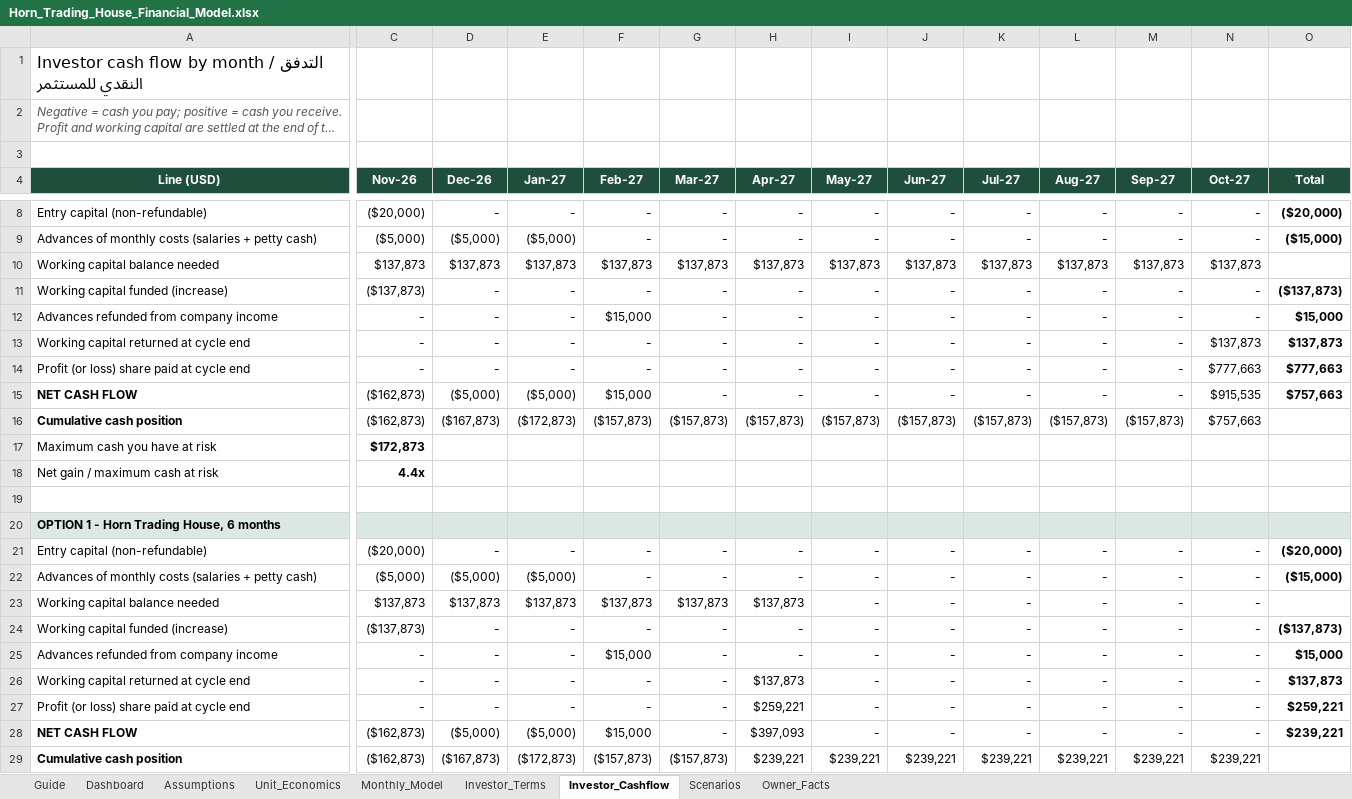
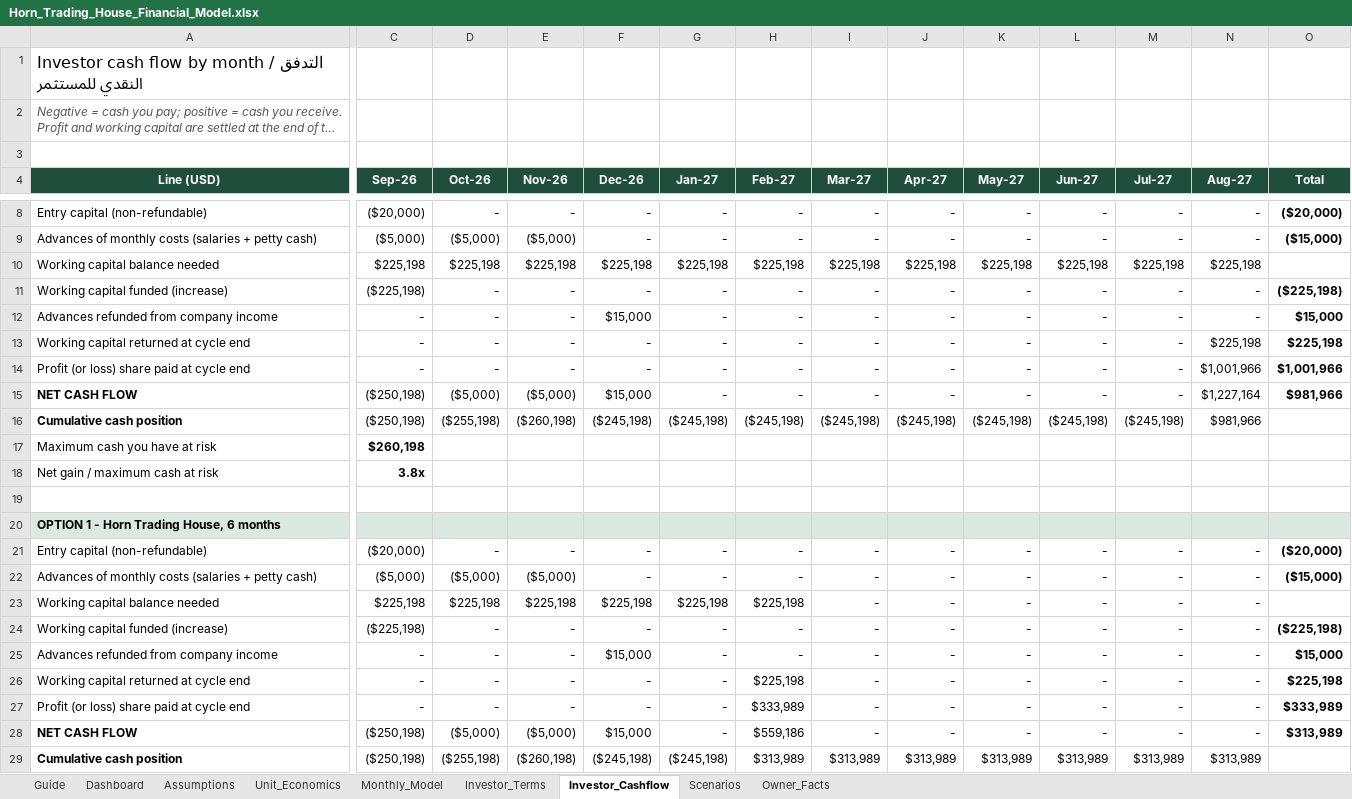
Before and after one commit to grislandapp-eng/greenoz, an Excel workbook: feasibility/Horn_Trading_House_Financial_Model.xlsx, sheet Investor_Cashflow, drawn as a sheet; only a part is shown, gaps mark what is left out; long unchanged cells end in …; values as stored, in another font and other column widths than the file's, no borders; removed rows and columns are numbered as before the commit, all else as after; rows hold the shown columns only; the diff covers the shown part only; the diff names each change by its address in the sheet, - before the commit and + after, or states it on an @@ line.

```diff
--- a/feasibility/Horn_Trading_House_Financial_Model.xlsx (sheet Investor_Cashflow)
+++ b/feasibility/Horn_Trading_House_Financial_Model.xlsx (sheet Investor_Cashflow)
-C4: Nov-26
+C4: Sep-26
-D4: Dec-26
+D4: Oct-26
-E4: Jan-27
+E4: Nov-26
-F4: Feb-27
+F4: Dec-26
-G4: Mar-27
+G4: Jan-27
-H4: Apr-27
+H4: Feb-27
-I4: May-27
+I4: Mar-27
-J4: Jun-27
+J4: Apr-27
-K4: Jul-27
+K4: May-27
-L4: Aug-27
+L4: Jun-27
-M4: Sep-27
+M4: Jul-27
-N4: Oct-27
+N4: Aug-27
-row 10: Working capital balance needed | $137,873 | $137,873 | $137,873 | $137,873 | $137,873 | $137,873 | $137,873 | $137,873 | $137,873 | $137,873 | $137,873 | $137,873
+row 10: Working capital balance needed | $225,198 | $225,198 | $225,198 | $225,198 | $225,198 | $225,198 | $225,198 | $225,198 | $225,198 | $225,198 | $225,198 | $225,198
-C11 (Sep-26): ($137,873)
+C11 (Sep-26): ($225,198)
-O11 (Total): ($137,873)
+O11 (Total): ($225,198)
-N13 (Aug-27): $137,873
+N13 (Aug-27): $225,198
-O13 (Total): $137,873
+O13 (Total): $225,198
-N14 (Aug-27): $777,663
+N14 (Aug-27): $1,001,966
-O14 (Total): $777,663
+O14 (Total): $1,001,966
-C15 (Sep-26): ($162,873)
+C15 (Sep-26): ($250,198)
-N15 (Aug-27): $915,535
+N15 (Aug-27): $1,227,164
-O15 (Total): $757,663
+O15 (Total): $981,966
-row 16: Cumulative cash position | ($162,873) | ($167,873) | ($172,873) | ($157,873) | ($157,873) | ($157,873) | ($157,873) | ($157,873) | ($157,873) | ($157,873) | ($157,873) | $757,663
+row 16: Cumulative cash position | ($250,198) | ($255,198) | ($260,198) | ($245,198) | ($245,198) | ($245,198) | ($245,198) | ($245,198) | ($245,198) | ($245,198) | ($245,198) | $981,966
-C17 (Sep-26): $172,873
+C17 (Sep-26): $260,198
-C18 (Sep-26): 4.4x
+C18 (Sep-26): 3.8x
-C23 (Sep-26): $137,873
+C23 (Sep-26): $225,198
-D23 (Oct-26): $137,873
+D23 (Oct-26): $225,198
-E23 (Nov-26): $137,873
+E23 (Nov-26): $225,198
-F23 (Dec-26): $137,873
+F23 (Dec-26): $225,198
-G23 (Jan-27): $137,873
+G23 (Jan-27): $225,198
-H23 (Feb-27): $137,873
+H23 (Feb-27): $225,198
-C24 (Sep-26): ($137,873)
+C24 (Sep-26): ($225,198)
-O24 (Total): ($137,873)
+O24 (Total): ($225,198)
-H26 (Feb-27): $137,873
+H26 (Feb-27): $225,198
-O26 (Total): $137,873
+O26 (Total): $225,198
-H27 (Feb-27): $259,221
+H27 (Feb-27): $333,989
-O27 (Total): $259,221
+O27 (Total): $333,989
-C28 (Sep-26): ($162,873)
+C28 (Sep-26): ($250,198)
-H28 (Feb-27): $397,093
+H28 (Feb-27): $559,186
-O28 (Total): $239,221
+O28 (Total): $313,989
-row 29: Cumulative cash position | ($162,873) | ($167,873) | ($172,873) | ($157,873) | ($157,873) | $239,221 | $239,221 | $239,221 | $239,221 | $239,221 | $239,221 | $239,221
+row 29: Cumulative cash position | ($250,198) | ($255,198) | ($260,198) | ($245,198) | ($245,198) | $313,989 | $313,989 | $313,989 | $313,989 | $313,989 | $313,989 | $313,989
```
Also changed, not shown: 3 added rows, 3 removed rows and 30 edited cells elsewhere in this sheet, sheet Monthly_Model, sheet Scenarios, sheet Investor_Terms, sheet Assumptions, sheet Unit_Economics, sheet Dashboard, 2 more sheets, formulas that keep their value, feasibility/Investor_Financial_Model.xlsx, 11 other files.
